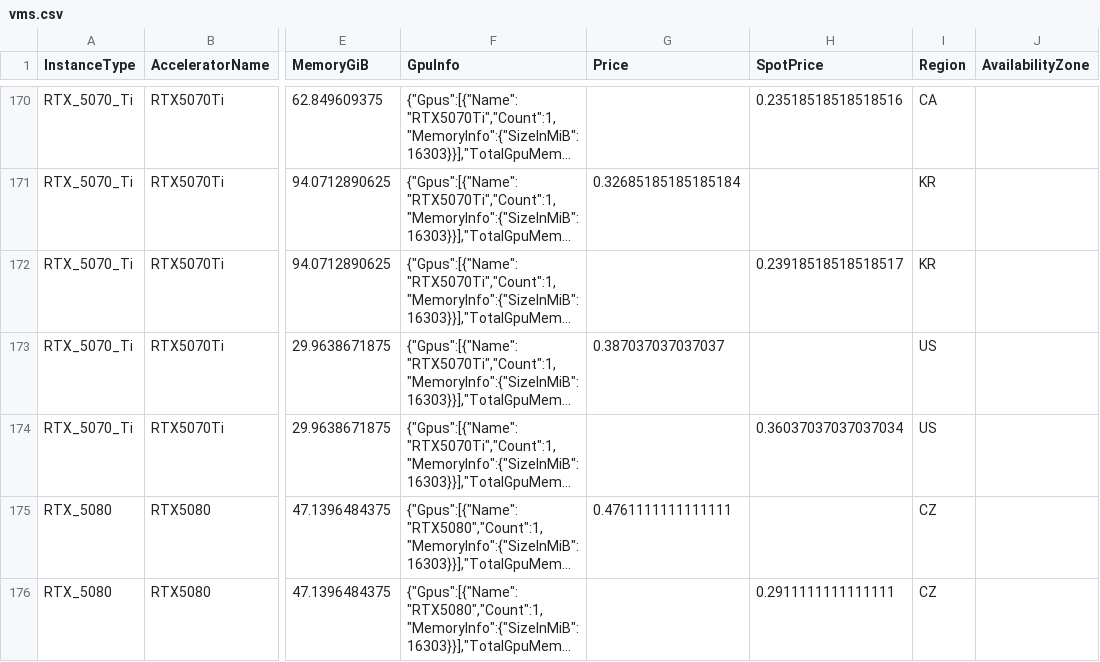
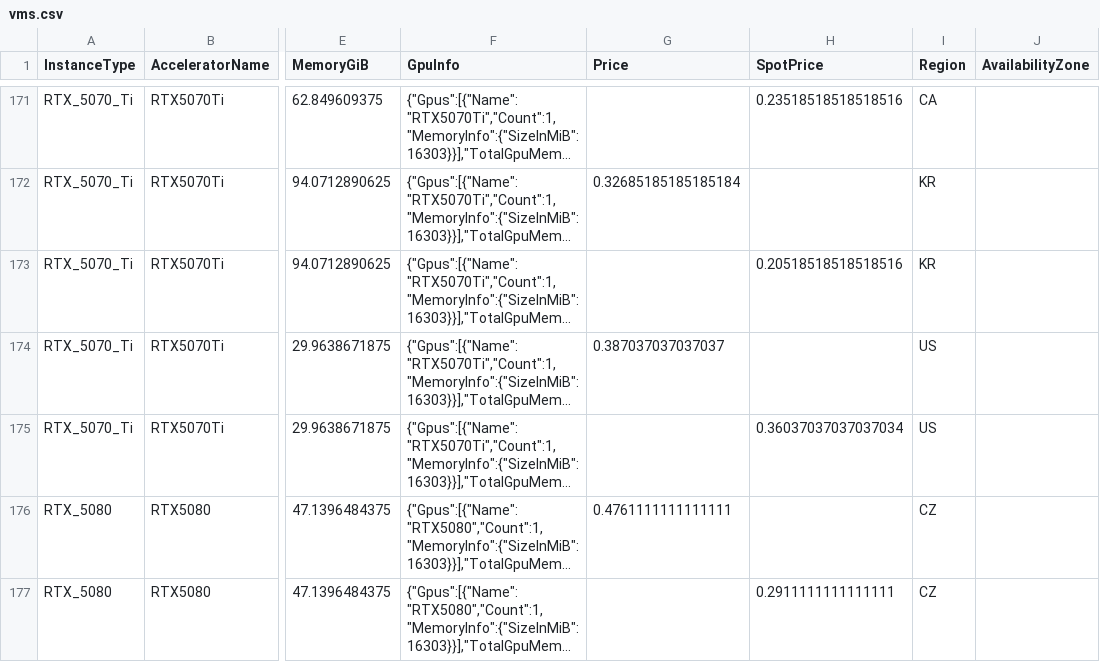
Before and after one commit to anycloud-sh/catalog, a CSV file: vast/vms.csv, drawn as a sheet; only a part is shown, gaps mark what is left out; long unchanged cells end in …; addresses are those after the commit; the diff covers the shown part only; the diff names each change by its address in the sheet, - before the commit and + after, or states it on an @@ line.

```diff
--- a/vast/vms.csv
+++ b/vast/vms.csv
-H173 (SpotPrice): 0.23918518518518517
+H173 (SpotPrice): 0.20518518518518516
```
Also changed, not shown: 3 added rows and 80 edited cells elsewhere in this file, 1 other file.
